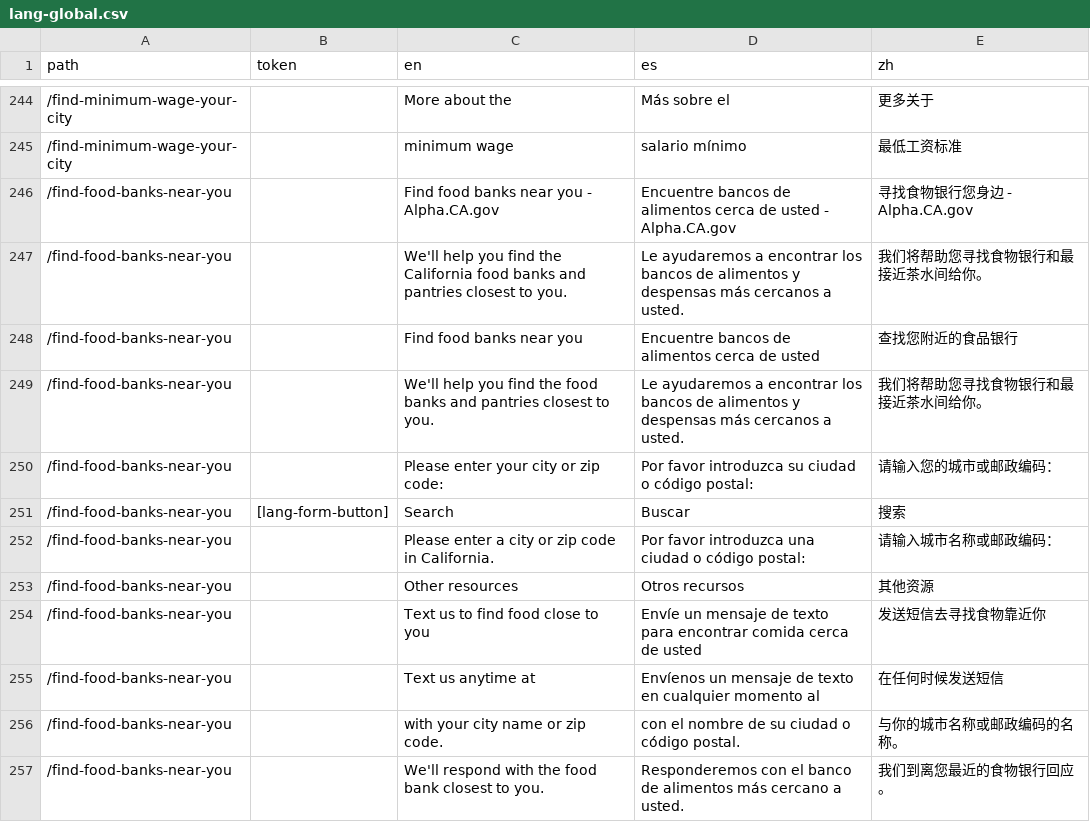
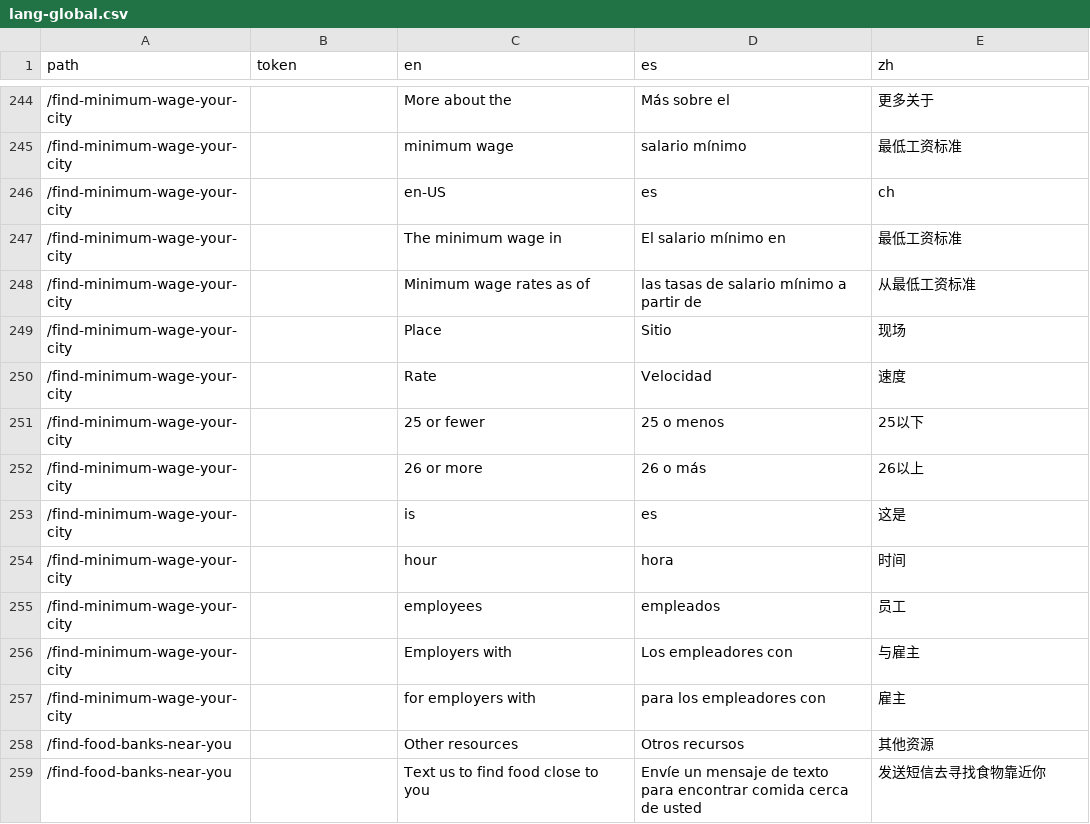
Before and after one commit to cagov/Alpha, a CSV file: src/lang-global.csv, drawn as a sheet; only a part is shown, gaps mark what is left out; the shorter side is filled out with more unchanged rows.

Commit message:
new translations

```diff
--- a/src/lang-global.csv
+++ b/src/lang-global.csv
@@ -245,9 +245,14 @@ path,token,en,es,zh
 /find-minimum-wage-your-city,,minimum wage,salario mínimo,最低工资标准
-/find-food-banks-near-you,,Find food banks near you - Alpha.CA.gov,Encuentre bancos de alimentos cerca de usted - Alpha.CA.gov,寻找食物银行您身边 -  Alpha.CA.gov
-/find-food-banks-near-you,,We'll help you find the California food banks and pantries closest to you.,Le ayudaremos a encontrar los bancos de alimentos y despensas más cercanos a usted.,我们将帮助您寻找食物银行和最接近茶水间给你。
-/find-food-banks-near-you,,Find food banks near you,Encuentre bancos de alimentos cerca de usted,查找您附近的食品银行
-/find-food-banks-near-you,,We'll help you find the food banks and pantries closest to you.,Le ayudaremos a encontrar los bancos de alimentos y despensas más cercanos a usted.,我们将帮助您寻找食物银行和最接近茶水间给你。
-/find-food-banks-near-you,,Please enter your city or zip code:,Por favor introduzca su ciudad o código postal:,请输入您的城市或邮政编码：
-/find-food-banks-near-you,[lang-form-button],Search,Buscar,搜索
-/find-food-banks-near-you,,Please enter a city or zip code in California.,Por favor introduzca una ciudad o código postal:,请输入城市名称或邮政编码：
+/find-minimum-wage-your-city,,en-US,es,ch
+/find-minimum-wage-your-city,,The minimum wage in,El salario mínimo en,最低工资标准
+/find-minimum-wage-your-city,,Minimum wage rates as of,las tasas de salario mínimo a partir de,从最低工资标准
+/find-minimum-wage-your-city,,Place,Sitio,现场
+/find-minimum-wage-your-city,,Rate,Velocidad,速度
+/find-minimum-wage-your-city,,25 or fewer,25 o menos,25以下
+/find-minimum-wage-your-city,,26 or more,26 o más,26以上
+/find-minimum-wage-your-city,,is,es,这是
+/find-minimum-wage-your-city,,hour,hora,时间
+/find-minimum-wage-your-city,,employees,empleados,员工
+/find-minimum-wage-your-city,,Employers with,Los empleadores con,与雇主
+/find-minimum-wage-your-city,,for employers with,para los empleadores con,雇主
 /find-food-banks-near-you,,Other resources,Otros recursos,其他资源
```
